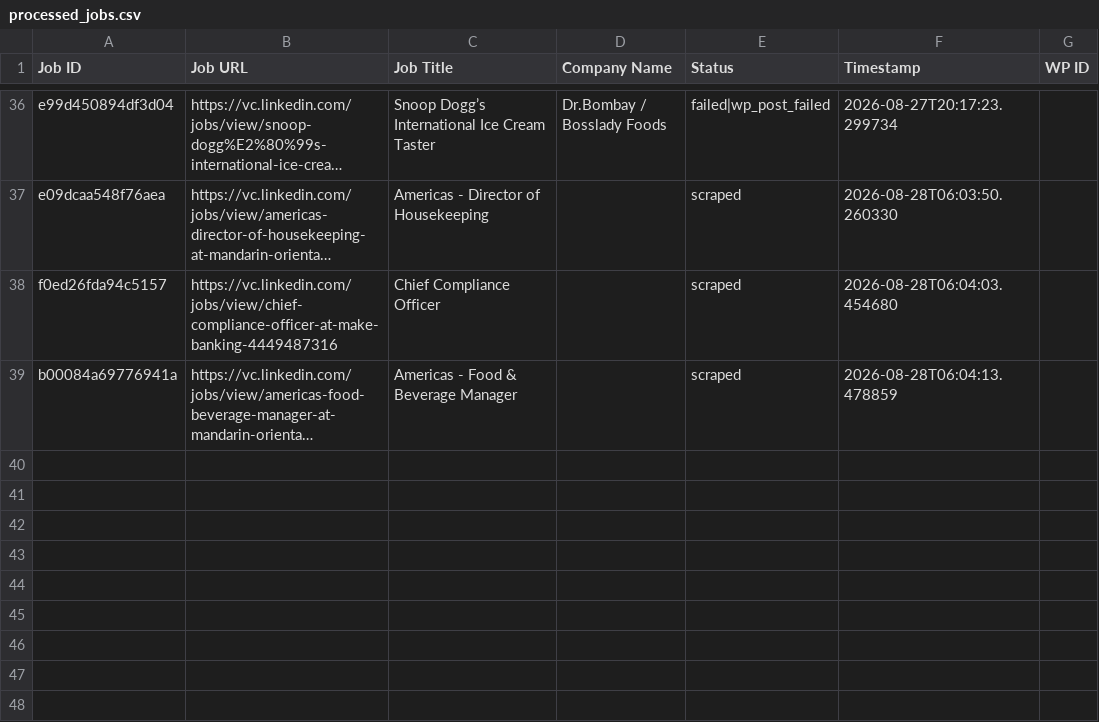
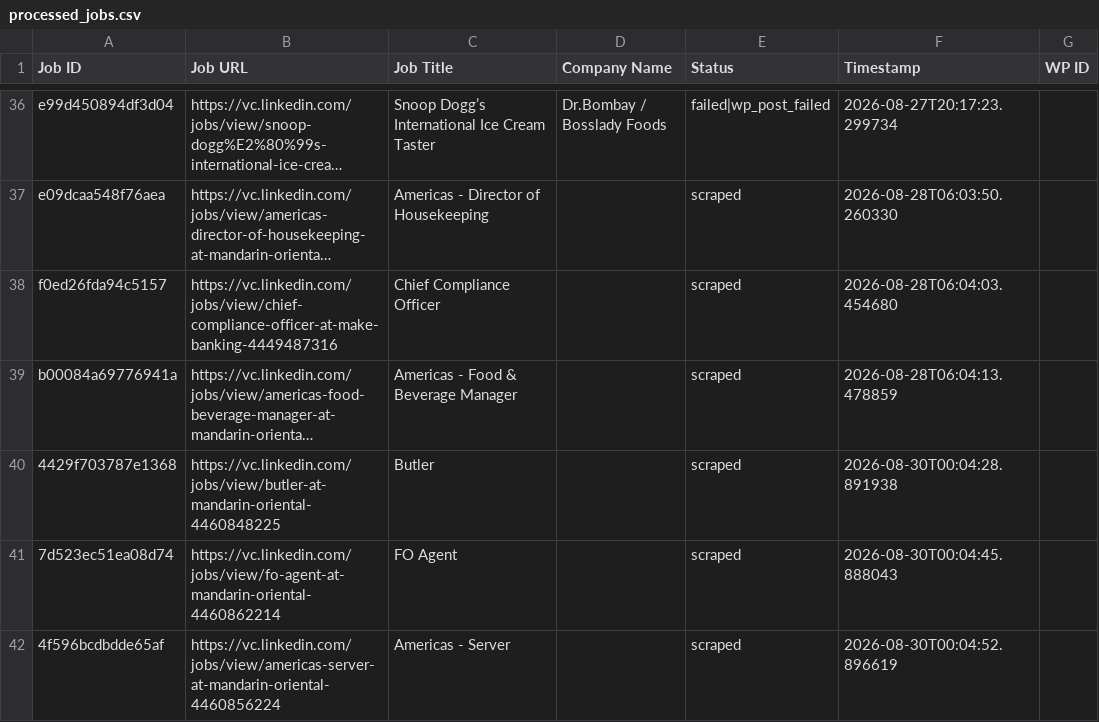
Before and after one commit to innovationinc2000/vc, a CSV file: processed_jobs.csv, drawn as a sheet; only a part is shown, gaps mark what is left out; long unchanged cells end in …; the diff names each change by its address in the sheet, - before the commit and + after, or states it on an @@ line.

```diff
--- a/processed_jobs.csv
+++ b/processed_jobs.csv
+row 40: 4429f703787e1368 | https://vc.linkedin.com/jobs/view/butler-at-mandarin-oriental-4460848225 | Butler |  | scraped | 2026-08-30T00:04:28.891938
+row 41: 7d523ec51ea08d74 | https://vc.linkedin.com/jobs/view/fo-agent-at-mandarin-oriental-4460862214 | FO Agent |  | scraped | 2026-08-30T00:04:45.888043
+row 42: 4f596bcdbdde65af | https://vc.linkedin.com/jobs/view/americas-server-at-mandarin-oriental-4460856224 | Americas - Server |  | scraped | 2026-08-30T00:04:52.896619
```
